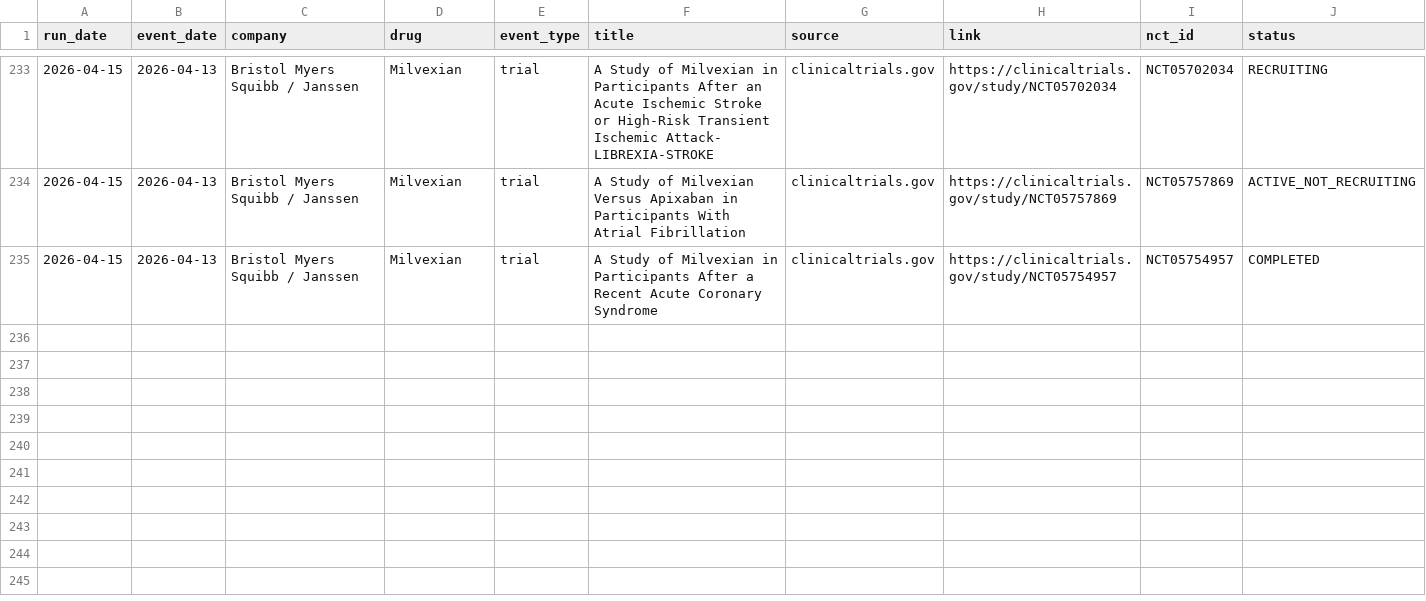
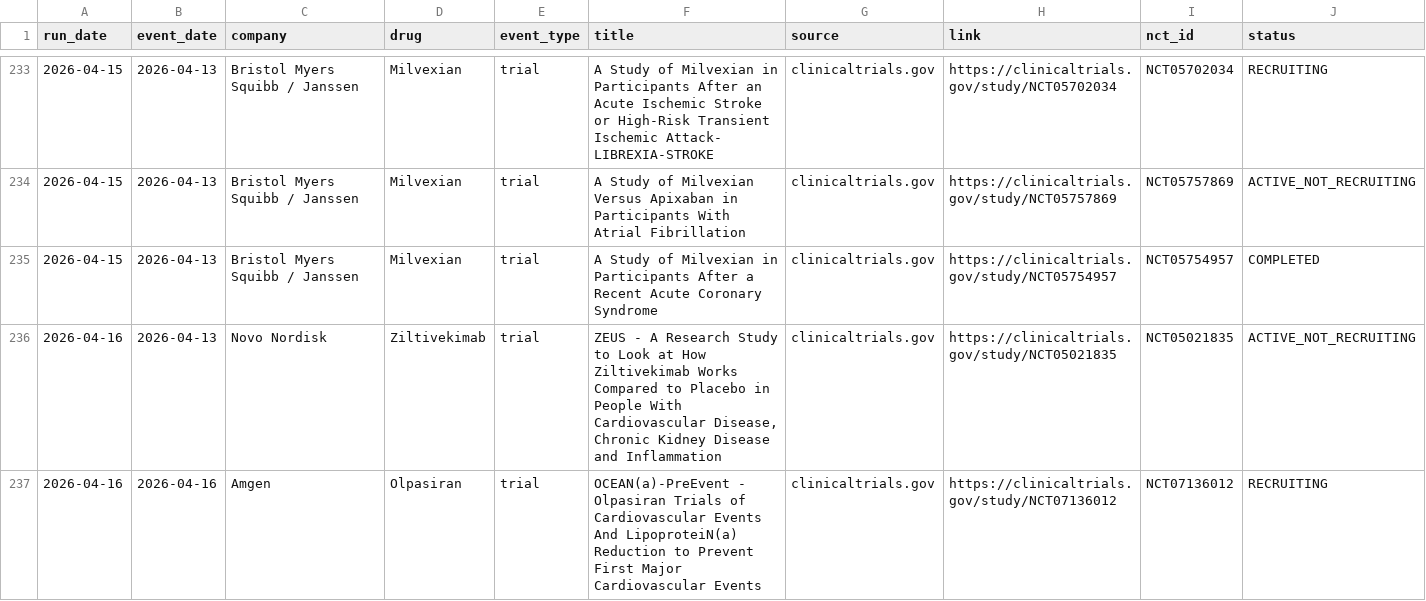
Before and after one commit to rubioisabel134-ai/ACS-dashboard, a CSV file: data/intel-news-log.csv, drawn as a sheet; only a part is shown, gaps mark what is left out.

```diff
--- a/data/intel-news-log.csv
+++ b/data/intel-news-log.csv
@@ -235 +235,3 @@ run_date,event_date,company,drug,event_type,title,source,link,nct_id,status
 2026-04-15,2026-04-13,Bristol Myers Squibb / Janssen,Milvexian,trial,A Study of Milvexian in Participants After a Recent Acute Coronary Syndrome,clinicaltrials.gov,https://clinicaltrials.gov/study/NCT05754957,NCT05754957,COMPLETED
+2026-04-16,2026-04-13,Novo Nordisk,Ziltivekimab,trial,"ZEUS - A Research Study to Look at How Ziltivekimab Works Compared to Placebo in People With Cardiovascular Disease, Chronic Kidney Disease and Inflammation",clinicaltrials.gov,https://clinicaltrials.gov/study/NCT05021835,NCT05021835,ACTIVE_NOT_RECRUITING
+2026-04-16,2026-04-16,Amgen,Olpasiran,trial,OCEAN(a)-PreEvent - Olpasiran Trials of Cardiovascular Events And LipoproteiN(a) Reduction to Prevent First Major Cardiovascular Events,clinicaltrials.gov,https://clinicaltrials.gov/study/NCT07136012,NCT07136012,RECRUITING
```
Also changed, not shown: 3 other files.
